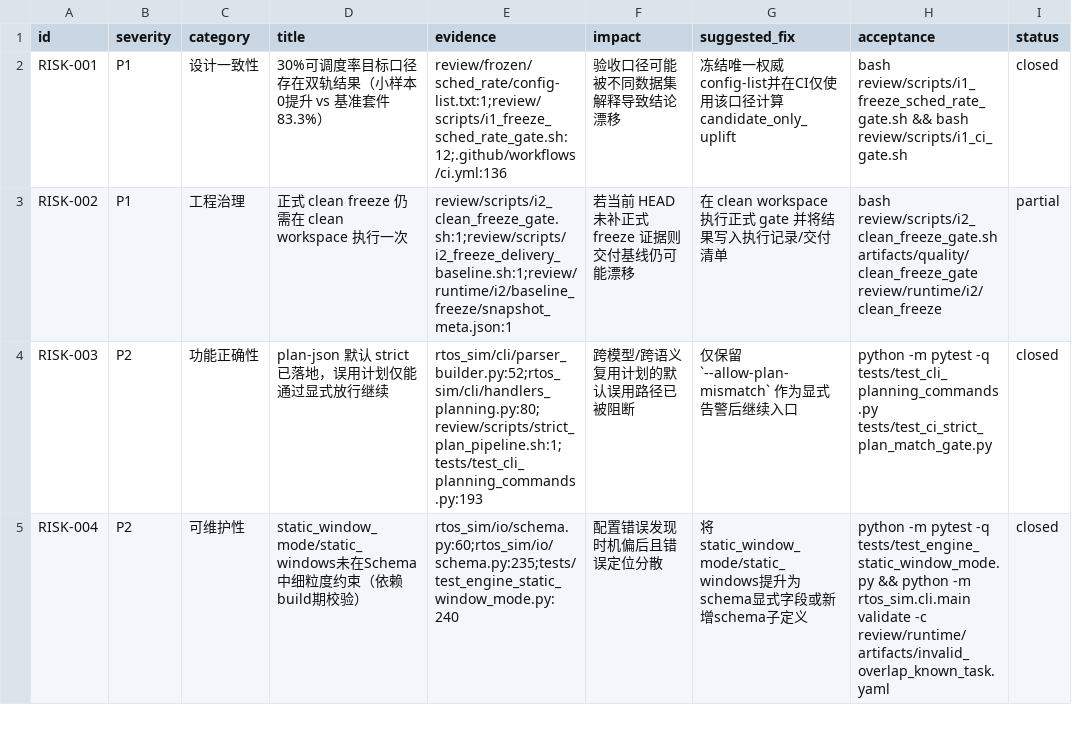
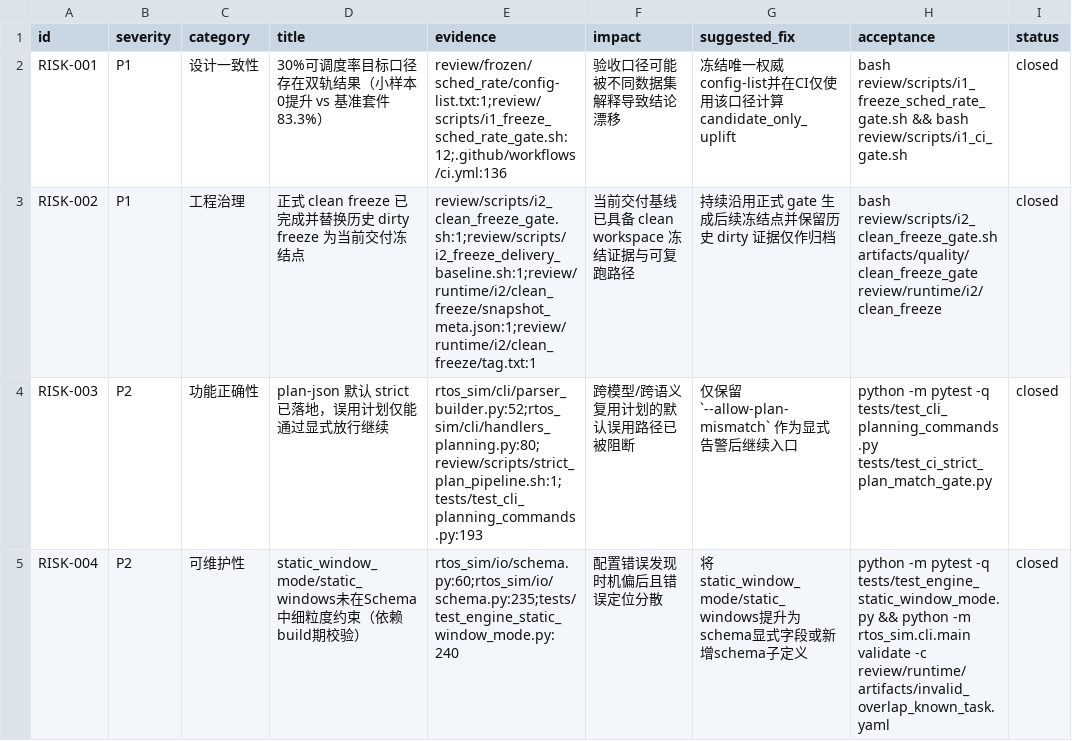
Before and after one commit to laoyu17/shenrengongju, a CSV file: review/runtime/i2/clean_freeze/artifacts/review/03-问题台账.csv, drawn as a sheet; only a part is shown.

Commit message:
chore(baseline): refresh freeze evidence and benchmark docs

```diff
--- a/review/runtime/i2/clean_freeze/artifacts/review/03-问题台账.csv
+++ b/review/runtime/i2/clean_freeze/artifacts/review/03-问题台账.csv
@@ -2,3 +2,3 @@ id,severity,category,title,evidence,impact,suggested_fix,acceptance,status
 RISK-001,P1,设计一致性,30%可调度率目标口径存在双轨结果（小样本0提升 vs 基准套件83.3%）,review/frozen/sched_rate/config-list.txt:1;review/scripts/i1_freeze_sched_rate_gate.sh:12;.github/workflows/ci.yml:136,验收口径可能被不同数据集解释导致结论漂移,冻结唯一权威config-list并在CI仅使用该口径计算candidate_only_uplift,"bash review/scripts/i1_freeze_sched_rate_gate.sh && bash review/scripts/i1_ci_gate.sh",closed
-RISK-002,P1,工程治理,正式 clean freeze 仍需在 clean workspace 执行一次,review/scripts/i2_clean_freeze_gate.sh:1;review/scripts/i2_freeze_delivery_baseline.sh:1;review/runtime/i2/baseline_freeze/snapshot_meta.json:1,若当前 HEAD 未补正式 freeze 证据则交付基线仍可能漂移,在 clean workspace 执行正式 gate 并将结果写入执行记录/交付清单,"bash review/scripts/i2_clean_freeze_gate.sh artifacts/quality/clean_freeze_gate review/runtime/i2/clean_freeze",partial
+RISK-002,P1,工程治理,正式 clean freeze 已完成并替换历史 dirty freeze 为当前交付冻结点,review/scripts/i2_clean_freeze_gate.sh:1;review/scripts/i2_freeze_delivery_baseline.sh:1;review/runtime/i2/clean_freeze/snapshot_meta.json:1;review/runtime/i2/clean_freeze/tag.txt:1,当前交付基线已具备 clean workspace 冻结证据与可复跑路径,持续沿用正式 gate 生成后续冻结点并保留历史 dirty 证据仅作归档,"bash review/scripts/i2_clean_freeze_gate.sh artifacts/quality/clean_freeze_gate review/runtime/i2/clean_freeze",closed
 RISK-003,P2,功能正确性,plan-json 默认 strict 已落地，误用计划仅能通过显式放行继续,rtos_sim/cli/parser_builder.py:52;rtos_sim/cli/handlers_planning.py:80;review/scripts/strict_plan_pipeline.sh:1;tests/test_cli_planning_commands.py:193,跨模型/跨语义复用计划的默认误用路径已被阻断,仅保留 `--allow-plan-mismatch` 作为显式告警后继续入口,"python -m pytest -q tests/test_cli_planning_commands.py tests/test_ci_strict_plan_match_gate.py",closed
```
Also changed, not shown: docs/20-审查问题台账.csv, review/runtime/i2/clean_freeze/manifest.tsv, 22 other files.
